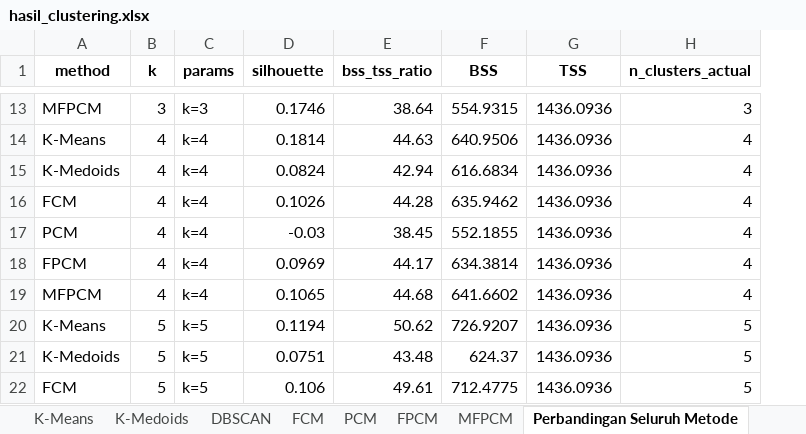
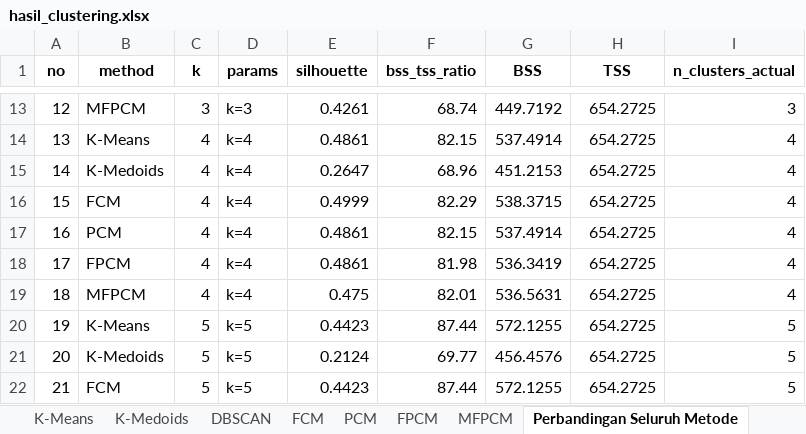
Before and after one commit to naufalubaidillahizzat78-bit/DASBOARD--NAUFAL-24, an Excel workbook: hasil_clustering.xlsx, sheet Perbandingan Seluruh Metode, drawn as a sheet; only a part is shown, gaps mark what is left out; values as stored, in another font and other column widths than the file's, no borders; addresses are those after the commit; the diff covers the shown part only; the diff names each change by its address in the sheet, - before the commit and + after, or states it on an @@ line.

```diff
--- a/hasil_clustering.xlsx (sheet Perbandingan Seluruh Metode)
+++ b/hasil_clustering.xlsx (sheet Perbandingan Seluruh Metode)
+column A (no), rows 13-22: 12 | 13 | 14 | 15 | 16 | 17 | 18 | 19 | 20 | 21
-E13 (silhouette): 0.1746
+E13 (silhouette): 0.4261
-F13 (bss_tss_ratio): 38.64
+F13 (bss_tss_ratio): 68.74
-G13 (BSS): 554.9315
+G13 (BSS): 449.7192
-H13:H22 (TSS): 1436.0936
+H13:H22 (TSS): 654.2725
-E14 (silhouette): 0.1814
+E14 (silhouette): 0.4861
-F14 (bss_tss_ratio): 44.63
+F14 (bss_tss_ratio): 82.15
-G14 (BSS): 640.9506
+G14 (BSS): 537.4914
-E15 (silhouette): 0.0824
+E15 (silhouette): 0.2647
-F15 (bss_tss_ratio): 42.94
+F15 (bss_tss_ratio): 68.96
-G15 (BSS): 616.6834
+G15 (BSS): 451.2153
-E16 (silhouette): 0.1026
+E16 (silhouette): 0.4999
-F16 (bss_tss_ratio): 44.28
+F16 (bss_tss_ratio): 82.29
-G16 (BSS): 635.9462
+G16 (BSS): 538.3715
-E17 (silhouette): -0.03
+E17 (silhouette): 0.4861
-F17 (bss_tss_ratio): 38.45
+F17 (bss_tss_ratio): 82.15
-G17 (BSS): 552.1855
+G17 (BSS): 537.4914
-E18 (silhouette): 0.0969
+E18 (silhouette): 0.4861
-F18 (bss_tss_ratio): 44.17
+F18 (bss_tss_ratio): 81.98
-G18 (BSS): 634.3814
+G18 (BSS): 536.3419
-E19 (silhouette): 0.1065
+E19 (silhouette): 0.475
-F19 (bss_tss_ratio): 44.68
+F19 (bss_tss_ratio): 82.01
-G19 (BSS): 641.6602
+G19 (BSS): 536.5631
-E20 (silhouette): 0.1194
+E20 (silhouette): 0.4423
-F20 (bss_tss_ratio): 50.62
+F20 (bss_tss_ratio): 87.44
-G20 (BSS): 726.9207
+G20 (BSS): 572.1255
-E21 (silhouette): 0.0751
+E21 (silhouette): 0.2124
-F21 (bss_tss_ratio): 43.48
+F21 (bss_tss_ratio): 69.77
-G21 (BSS): 624.37
+G21 (BSS): 456.4576
-E22 (silhouette): 0.106
+E22 (silhouette): 0.4423
-F22 (bss_tss_ratio): 49.61
+F22 (bss_tss_ratio): 87.44
-G22 (BSS): 712.4775
+G22 (BSS): 572.1255
```
Also changed, not shown: 37 removed rows and 177 edited cells elsewhere in this sheet, sheet K-Means, sheet DBSCAN, sheet FPCM, sheet PCM, sheet FCM, sheet MFPCM, 3 more sheets, hasil_principals.xlsx, 34 other files.
